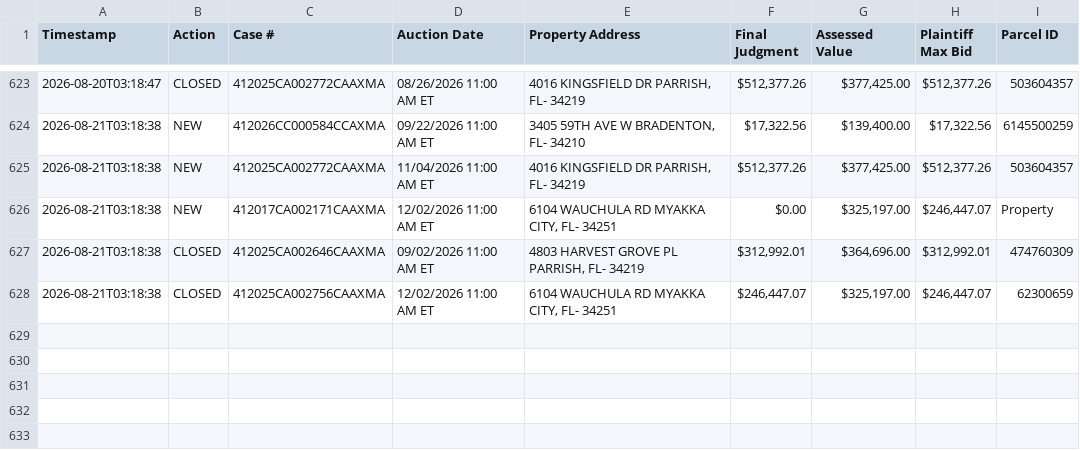
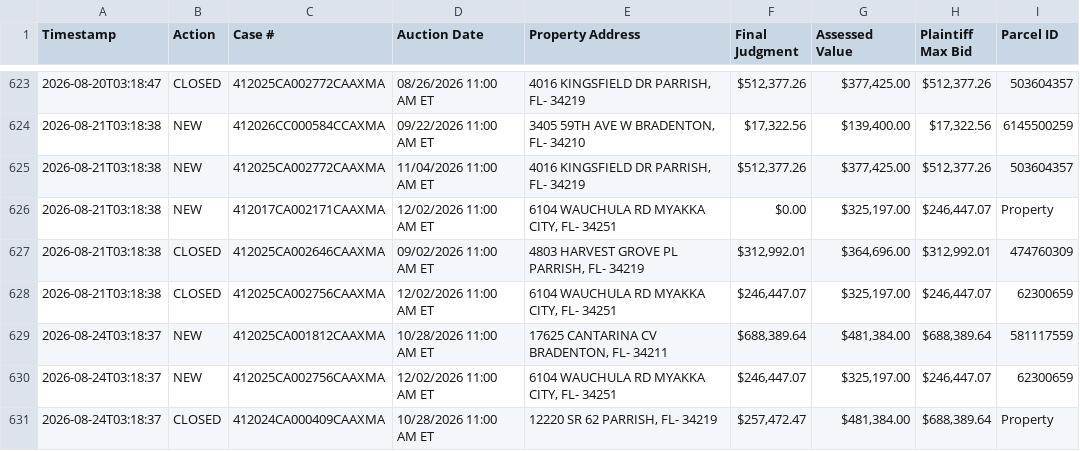
Before and after one commit to figlesias7/realforeclose-manatee, a CSV file: data/event_log.csv, drawn as a sheet; only a part is shown, gaps mark what is left out.

```diff
--- a/data/event_log.csv
+++ b/data/event_log.csv
@@ -628 +628,4 @@ Timestamp,Action,Case #,Auction Date,Property Address,Final Judgment,Assessed Va
 2026-08-21T03:18:38,CLOSED,412025CA002756CAAXMA,12/02/2026 11:00 AM ET,"6104 WAUCHULA RD MYAKKA CITY, FL- 34251","$246,447.07","$325,197.00","$246,447.07",62300659
+2026-08-24T03:18:37,NEW,412025CA001812CAAXMA,10/28/2026 11:00 AM ET,"17625 CANTARINA CV BRADENTON, FL- 34211","$688,389.64","$481,384.00","$688,389.64",581117559
+2026-08-24T03:18:37,NEW,412025CA002756CAAXMA,12/02/2026 11:00 AM ET,"6104 WAUCHULA RD MYAKKA CITY, FL- 34251","$246,447.07","$325,197.00","$246,447.07",62300659
+2026-08-24T03:18:37,CLOSED,412024CA000409CAAXMA,10/28/2026 11:00 AM ET,"12220 SR 62 PARRISH, FL- 34219","$257,472.47","$481,384.00","$688,389.64",Property
```
Also changed, not shown: 3 other files.
